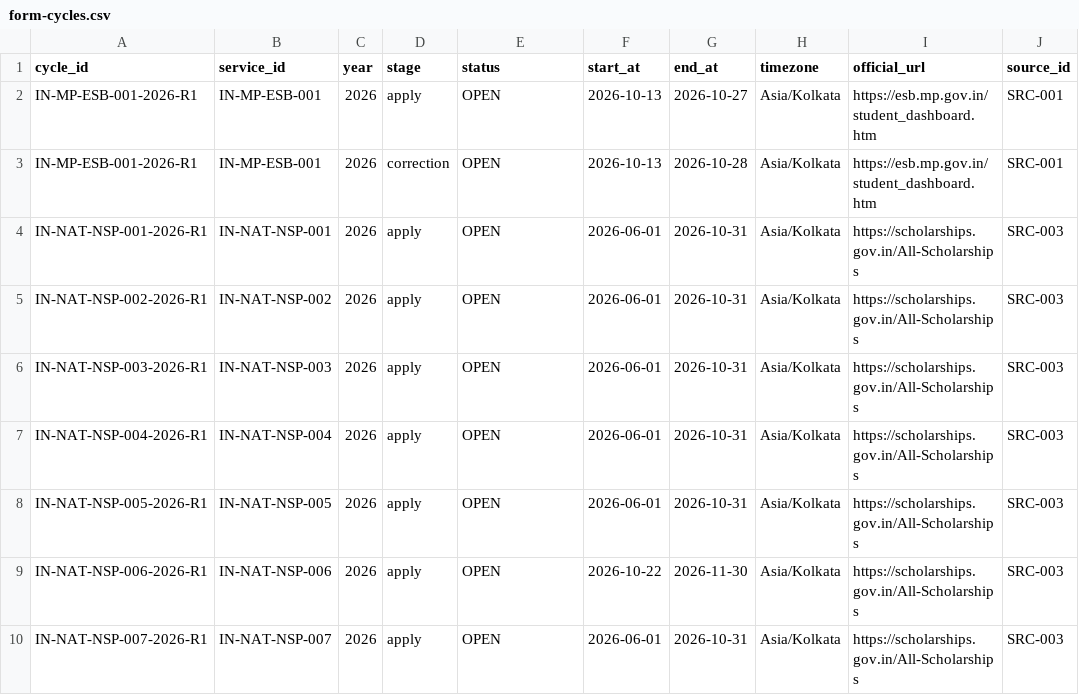
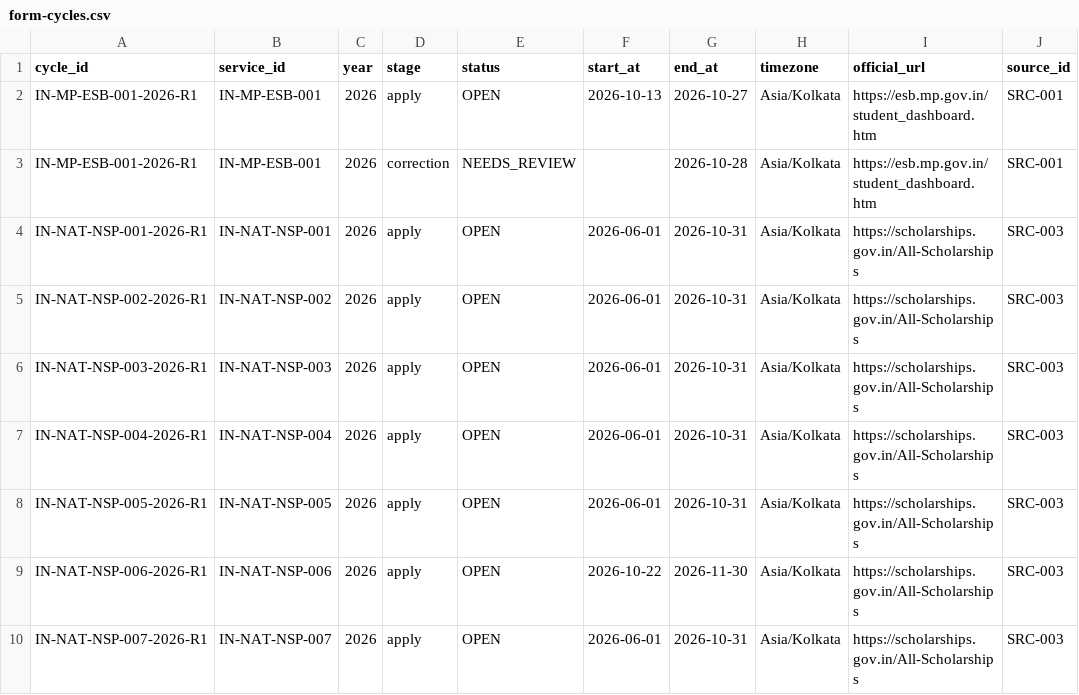
Before and after one commit to Mohit12836/nahata-campaign, a CSV file: kiosk-intelligence/catalog/form-cycles.csv, drawn as a sheet; only a part is shown; the diff names each change by its address in the sheet, - before the commit and + after, or states it on an @@ line.

Commit message:
fix(research): do not invent Group-3 correction opening date

```diff
--- a/kiosk-intelligence/catalog/form-cycles.csv
+++ b/kiosk-intelligence/catalog/form-cycles.csv
-E3 (status): OPEN
+E3 (status): NEEDS_REVIEW
-F3 (start_at): 2026-10-13
+F3 (start_at): (empty)
```
